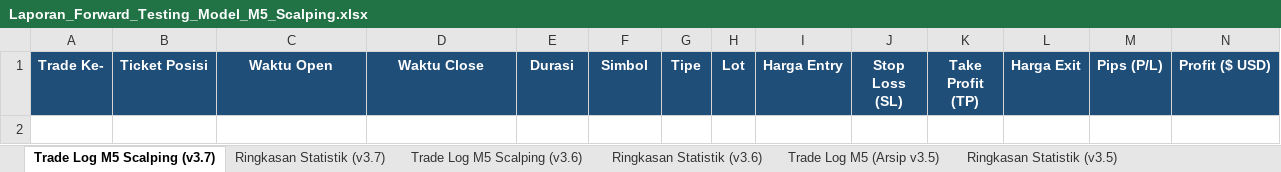
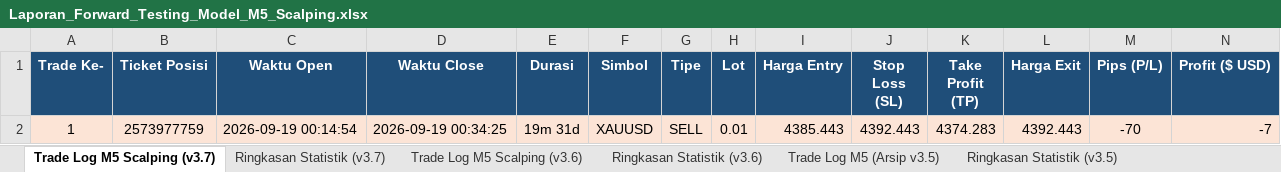
Before and after one commit to novaldtym/skripsi_projek, an Excel workbook: Laporan_Forward_Testing_Model_M5_Scalping.xlsx, sheet Trade Log M5 Scalping (v3.7), drawn as a sheet; only a part is shown; values as stored, in another font and other column widths than the file's, no borders; rows hold the shown columns only; the diff names each change by its address in the sheet, - before the commit and + after, or states it on an @@ line.

```diff
--- a/Laporan_Forward_Testing_Model_M5_Scalping.xlsx (sheet Trade Log M5 Scalping (v3.7))
+++ b/Laporan_Forward_Testing_Model_M5_Scalping.xlsx (sheet Trade Log M5 Scalping (v3.7))
+row 2: 1 | 2573977759 | 2026-09-19 00:14:54 | 2026-09-19 00:34:25 | 19m 31d | XAUUSD | SELL | 0.01 | 4385.443 | 4392.443 | 4374.283 | 4392.443 | -70 | -7
```
Also changed, not shown: sheet Ringkasan Statistik (v3.7), Evaluasi_Skenario_Trade.xlsx, Laporan_Forward_Testing_Model_Terbaru_SMC.xlsx, 4 other files.
